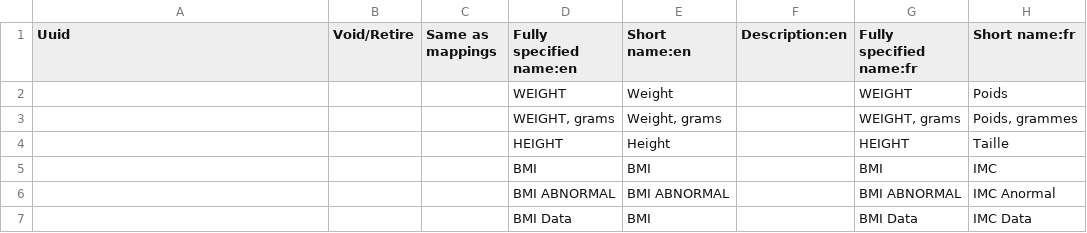
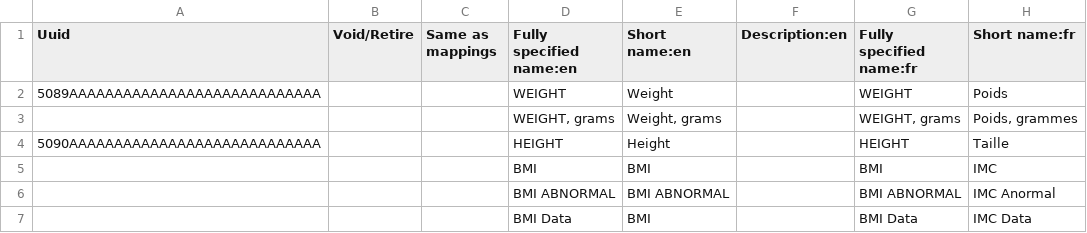
Before and after one commit to mekomsolutions/openmrs-config-haiti, a CSV file: configuration/concepts/vitals_form.csv, drawn as a sheet; only a part is shown; the diff names each change by its address in the sheet, - before the commit and + after, or states it on an @@ line.

```diff
--- a/configuration/concepts/vitals_form.csv
+++ b/configuration/concepts/vitals_form.csv
-A2 (Uuid): (empty)
+A2 (Uuid): 5089AAAAAAAAAAAAAAAAAAAAAAAAAAAA
-A4 (Uuid): (empty)
+A4 (Uuid): 5090AAAAAAAAAAAAAAAAAAAAAAAAAAAA
```
Also changed, not shown: 2 other files.
